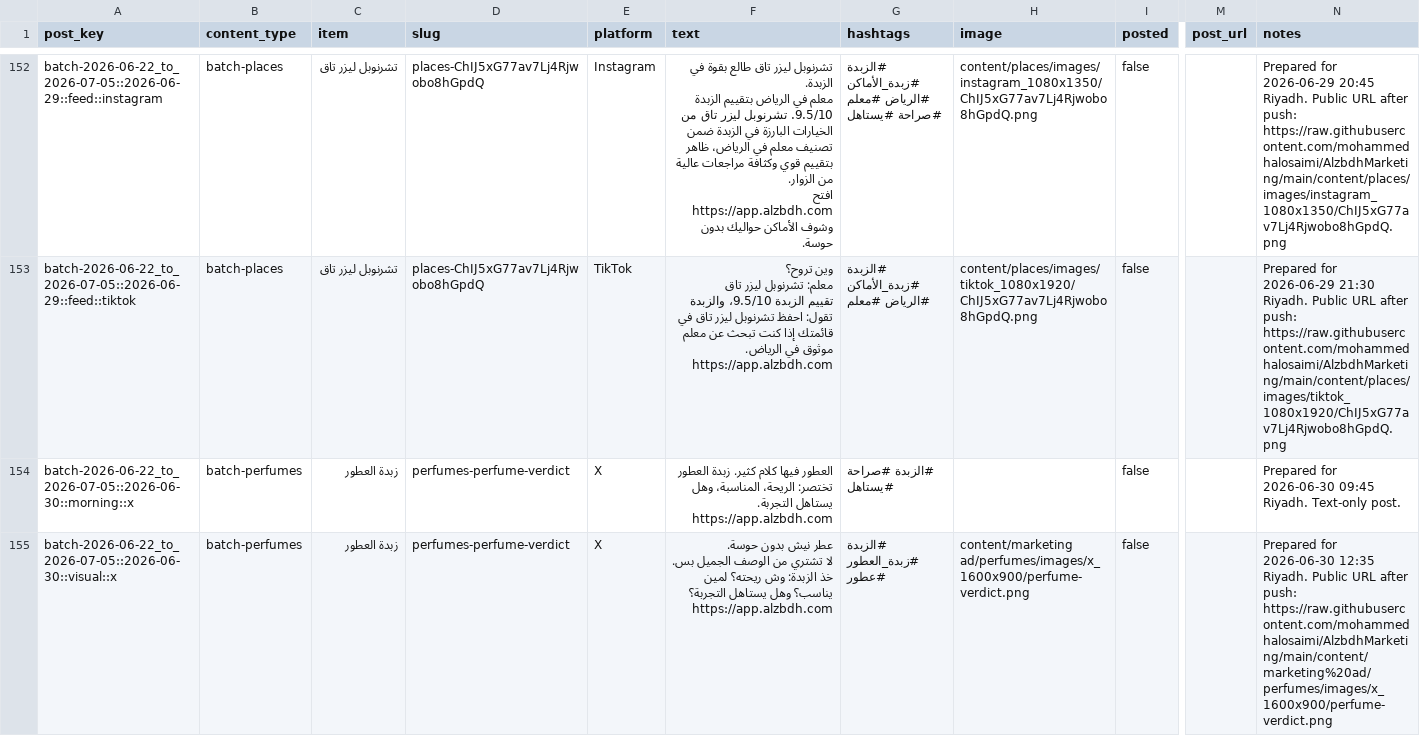
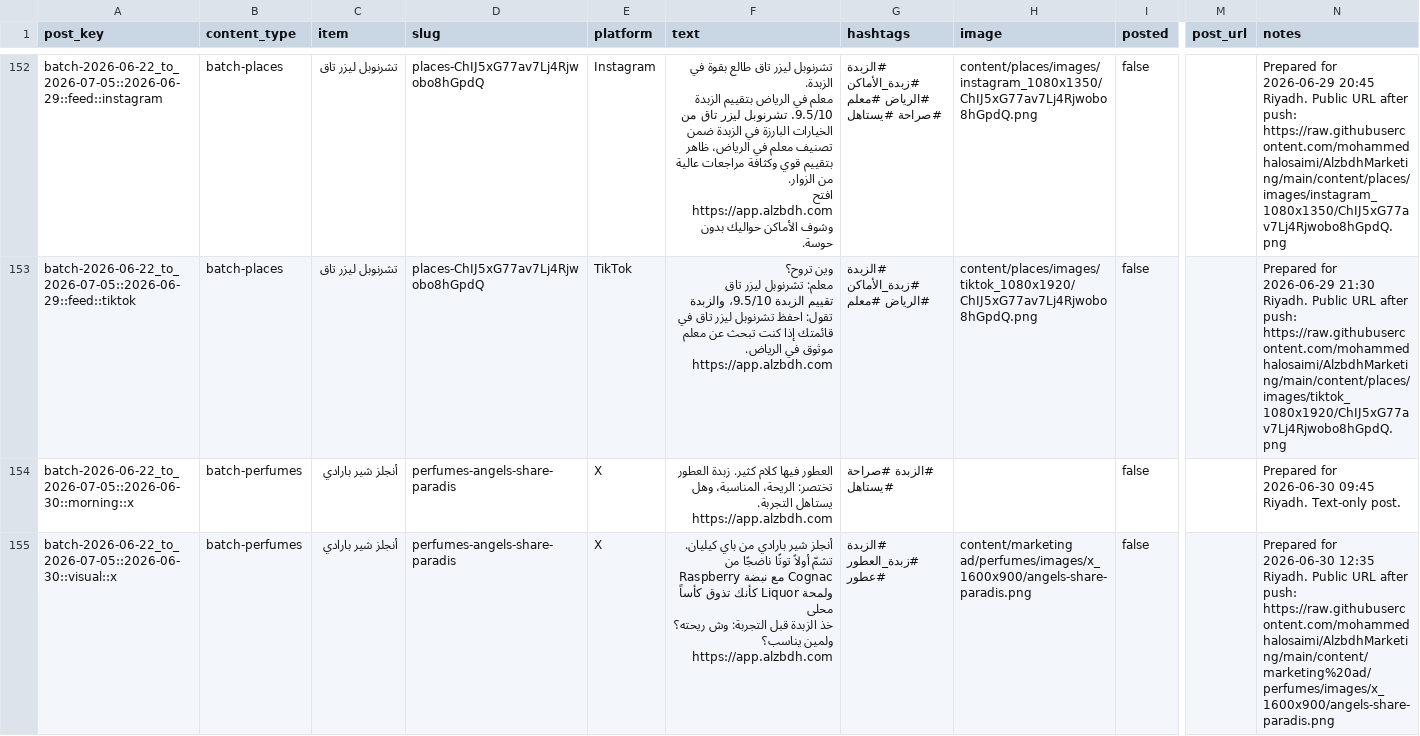
Before and after one commit to mohammedhalosaimi/AlzbdhMarketing, a CSV file: content/social_post_register.csv, drawn as a sheet; only a part is shown, gaps mark what is left out; ↵ is a line break in a cell; the diff covers the shown part only; the diff names each change by its address in the sheet, - before the commit and + after, or states it on an @@ line.

```diff
--- a/content/social_post_register.csv
+++ b/content/social_post_register.csv
-C154:C155 (item): زبدة العطور
+C154:C155 (item): أنجلز شير بارادي
-D154:D155 (slug): perfumes-perfume-verdict
+D154:D155 (slug): perfumes-angels-share-paradis
-F155 (text): عطر نيش بدون حوسة. ↵ لا تشتري من الوصف الجميل بس. خذ الزبدة: وش ريحته؟ لمين يناسب؟ وهل يستاهل التجربة؟ ↵ https://app.alzbdh.com
+F155 (text): أنجلز شير بارادي من باي كيليان. ↵ تشمّ أولاً توتًا ناضجًا من Raspberry مع نبضة Cognac ولمحة Liquor كأنك تذوق كأساً محلى ↵ خذ الزبدة قبل التجربة: وش ريحته؟ ولمين يناسب؟ ↵ https://app.alzbdh.com
-H155 (image): content/marketing ad/perfumes/images/x_1600x900/perfume-verdict.png
+H155 (image): content/marketing ad/perfumes/images/x_1600x900/angels-share-paradis.png
-N155 (notes): …after push: https://raw.githubusercontent.com/mohammedhalosaimi/AlzbdhMarketing/main/content/marketing%20ad/perfumes/images/x_1600x900/perfume-verdict.png
+N155 (notes): …after push: https://raw.githubusercontent.com/mohammedhalosaimi/AlzbdhMarketing/main/content/marketing%20ad/perfumes/images/x_1600x900/angels-share-paradis.png
```
Also changed, not shown: 93 edited cells elsewhere in this file, content/marketing ad/copy/captions.csv, content/two-week-batch/2026-06-22_to_2026-07-05/plan.csv, 57 other files.
